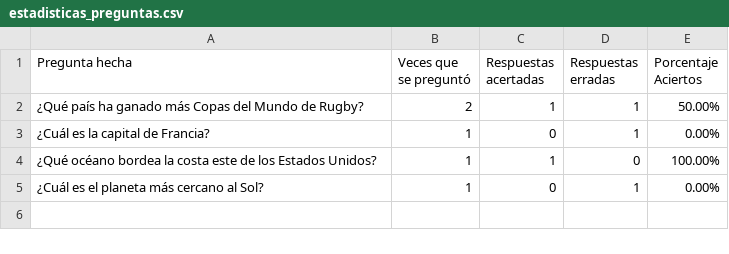
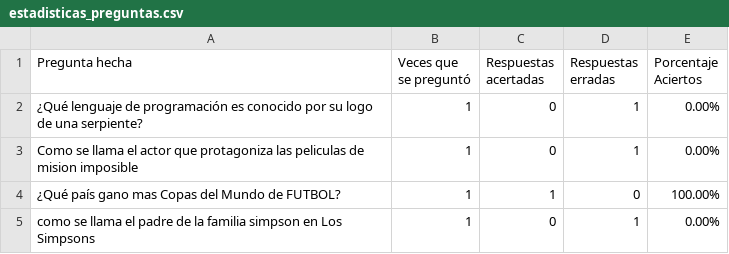
Before and after one commit to LautaroMoro/Mila-Napo, a CSV file: estadisticas_preguntas.csv, drawn as a sheet.

```diff
--- a/estadisticas_preguntas.csv
+++ b/estadisticas_preguntas.csv
@@ -1,5 +1,5 @@
 Pregunta hecha,Veces que se preguntó,Respuestas acertadas,Respuestas erradas,Porcentaje Aciertos
-¿Qué país ha ganado más Copas del Mundo de Rugby?,2,1,1,50.00%
-¿Cuál es la capital de Francia?,1,0,1,0.00%
-¿Qué océano bordea la costa este de los Estados Unidos?,1,1,0,100.00%
-¿Cuál es el planeta más cercano al Sol?,1,0,1,0.00%
+¿Qué lenguaje de programación es conocido por su logo de una serpiente?,1,0,1,0.00%
+Como se llama el actor que protagoniza las peliculas de mision imposible,1,0,1,0.00%
+¿Qué país gano mas Copas del Mundo de FUTBOL?,1,1,0,100.00%
+como se llama el padre de la familia simpson en Los Simpsons,1,0,1,0.00%
```
Also changed, not shown: 19 other files.
